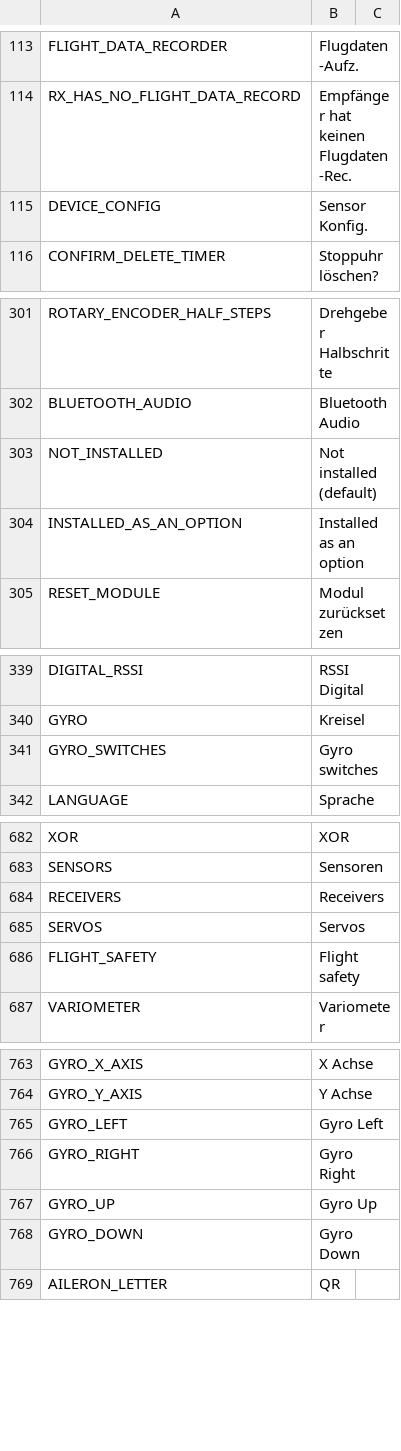
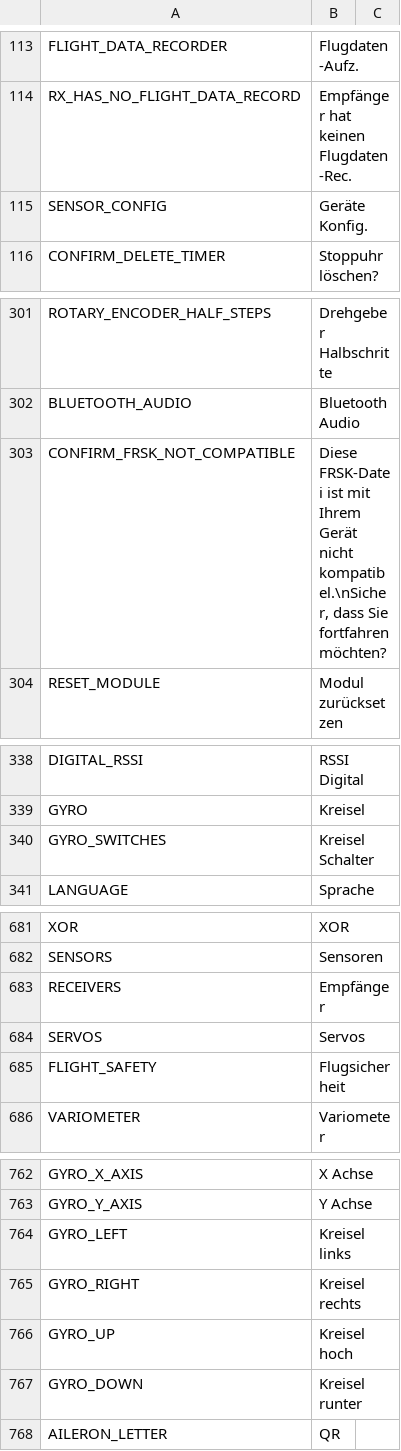
Before and after one commit to tbrautaset/ETHOS-Feedback-Community, a CSV file: translations/display/de.csv, drawn as a sheet; only a part is shown, gaps mark what is left out; the diff covers the shown part only.

Commit message:
Add files via upload

```diff
--- a/translations/display/de.csv
+++ b/translations/display/de.csv
@@ -114,3 +114,3 @@ FLIGHT_DATA_RECORDER,"Flugdaten-Aufz."
 RX_HAS_NO_FLIGHT_DATA_RECORD,"Empfänger hat keinen Flugdaten-Rec."
-DEVICE_CONFIG,"Sensor Konfig."
+SENSOR_CONFIG,"Geräte Konfig."
 CONFIRM_DELETE_TIMER,"Stoppuhr löschen?"
@@ -302,4 +302,3 @@ ROTARY_ENCODER_HALF_STEPS,"Drehgeber Halbschritte"
 BLUETOOTH_AUDIO,"Bluetooth Audio"
-NOT_INSTALLED,"Not installed (default)"
-INSTALLED_AS_AN_OPTION,"Installed as an option"
+CONFIRM_FRSK_NOT_COMPATIBLE,"Diese FRSK-Datei ist mit Ihrem Gerät nicht kompatibel.\nSicher, dass Sie fortfahren möchten?"
 RESET_MODULE,"Modul zurücksetzen"
@@ -340,3 +339,3 @@ DIGITAL_RSSI,"RSSI Digital"
 GYRO,"Kreisel"
-GYRO_SWITCHES,"Gyro switches"
+GYRO_SWITCHES,"Kreisel Schalter"
 LANGUAGE,"Sprache"
@@ -683,5 +682,5 @@ XOR,"XOR"
 SENSORS,"Sensoren"
-RECEIVERS,"Receivers"
+RECEIVERS,"Empfänger"
 SERVOS,"Servos"
-FLIGHT_SAFETY,"Flight safety"
+FLIGHT_SAFETY,"Flugsicherheit"					
 VARIOMETER,"Variometer"
@@ -764,6 +763,6 @@ GYRO_X_AXIS,"X Achse"
 GYRO_Y_AXIS,"Y Achse"
-GYRO_LEFT,"Gyro Left"
-GYRO_RIGHT,"Gyro Right"
-GYRO_UP,"Gyro Up"
-GYRO_DOWN,"Gyro Down"
+GYRO_LEFT,"Kreisel links"
+GYRO_RIGHT,"Kreisel rechts"
+GYRO_UP,"Kreisel hoch"
+GYRO_DOWN,"Kreisel runter"					
 AILERON_LETTER,"QR"
```
Also changed, not shown: 1 edited cell elsewhere in this file.
